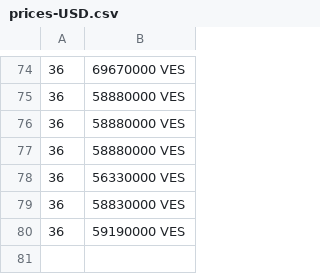
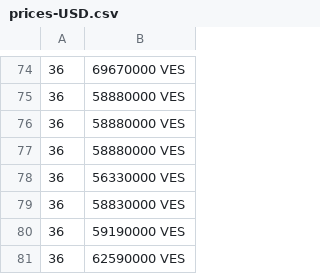
Before and after one commit to GORAMTAR/merida-june-6-2024, a CSV file: prices-USD.csv, drawn as a sheet; only a part is shown, gaps mark what is left out.

```diff
--- a/prices-USD.csv
+++ b/prices-USD.csv
@@ -80 +80,2 @@
  36,59190000 VES
+ 36,62590000 VES
```
